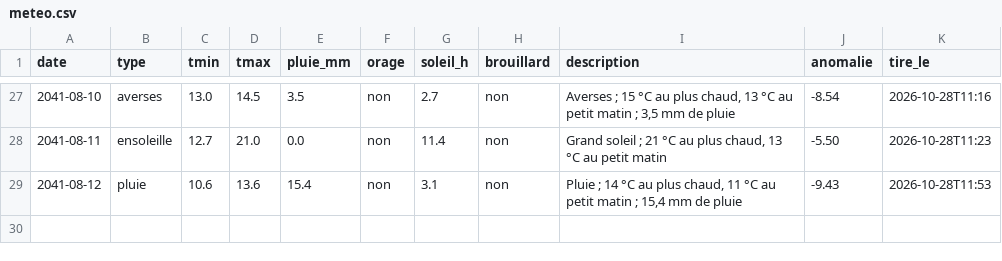
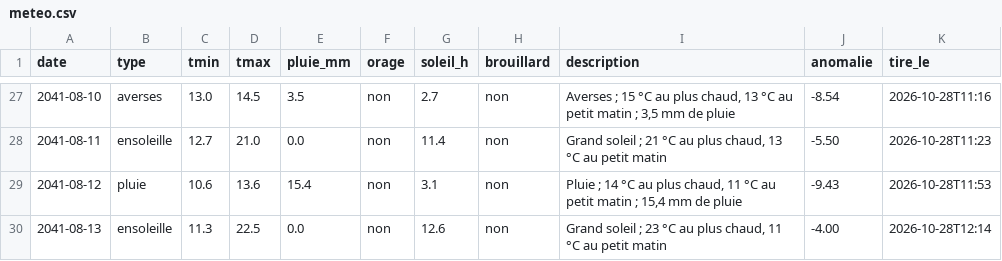
Before and after one commit to ossimiossimiwilliam10-cyber/simulation-william, a CSV file: etat/meteo.csv, drawn as a sheet; only a part is shown, gaps mark what is left out.

```diff
--- a/etat/meteo.csv
+++ b/etat/meteo.csv
@@ -29 +29,2 @@ date;type;tmin;tmax;pluie_mm;orage;soleil_h;brouillard;description;anomalie;tire
 2041-08-12;pluie;10.6;13.6;15.4;non;3.1;non;"Pluie ; 14 °C au plus chaud, 11 °C au petit matin ; 15,4 mm de pluie";-9.43;2026-10-28T11:53
+2041-08-13;ensoleille;11.3;22.5;0.0;non;12.6;non;"Grand soleil ; 23 °C au plus chaud, 11 °C au petit matin";-4.00;2026-10-28T12:14
```
Also changed, not shown: etat/corps.csv, memoire/sessions.csv, 19 other files.
